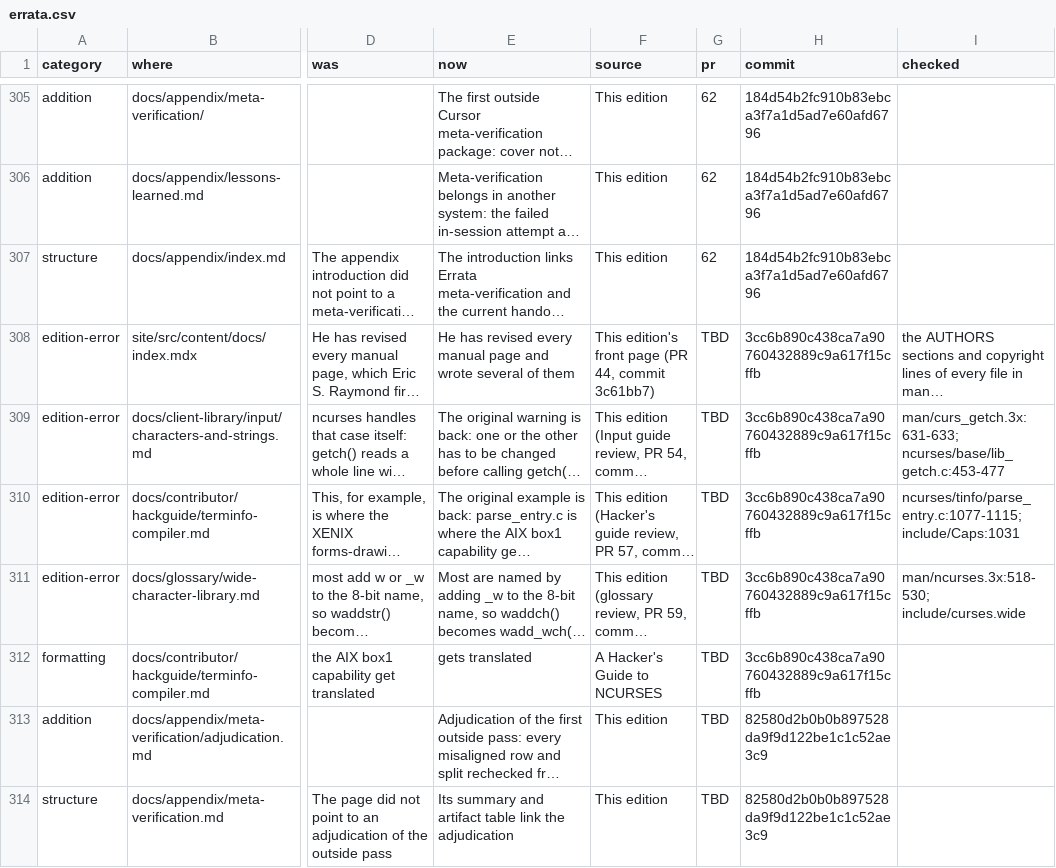
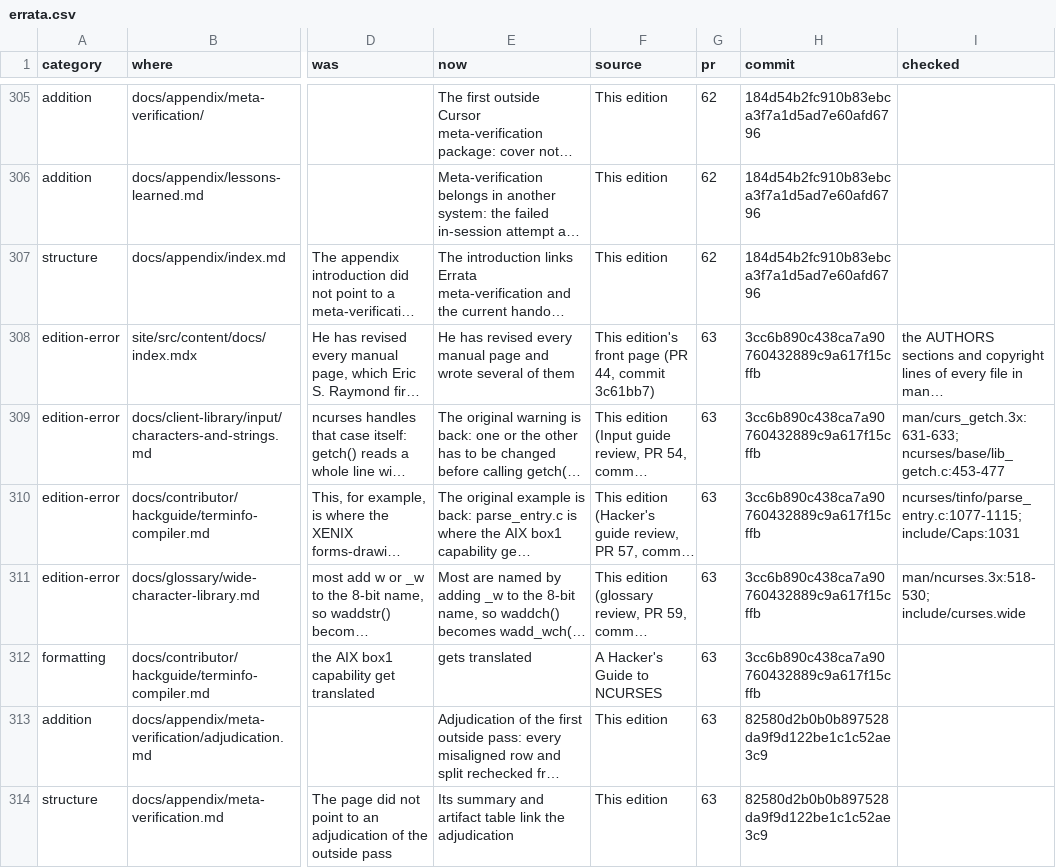
Before and after one commit to betsalel-williamson/ncurses, a CSV file: docs/appendix/errata.csv, drawn as a sheet; only a part is shown, gaps mark what is left out; long unchanged cells end in …; the diff names each change by its address in the sheet, - before the commit and + after, or states it on an @@ line.

```diff
--- a/docs/appendix/errata.csv
+++ b/docs/appendix/errata.csv
-G308:G314 (pr): TBD
+G308:G314 (pr): 63
```
Also changed, not shown: 1 other file.
